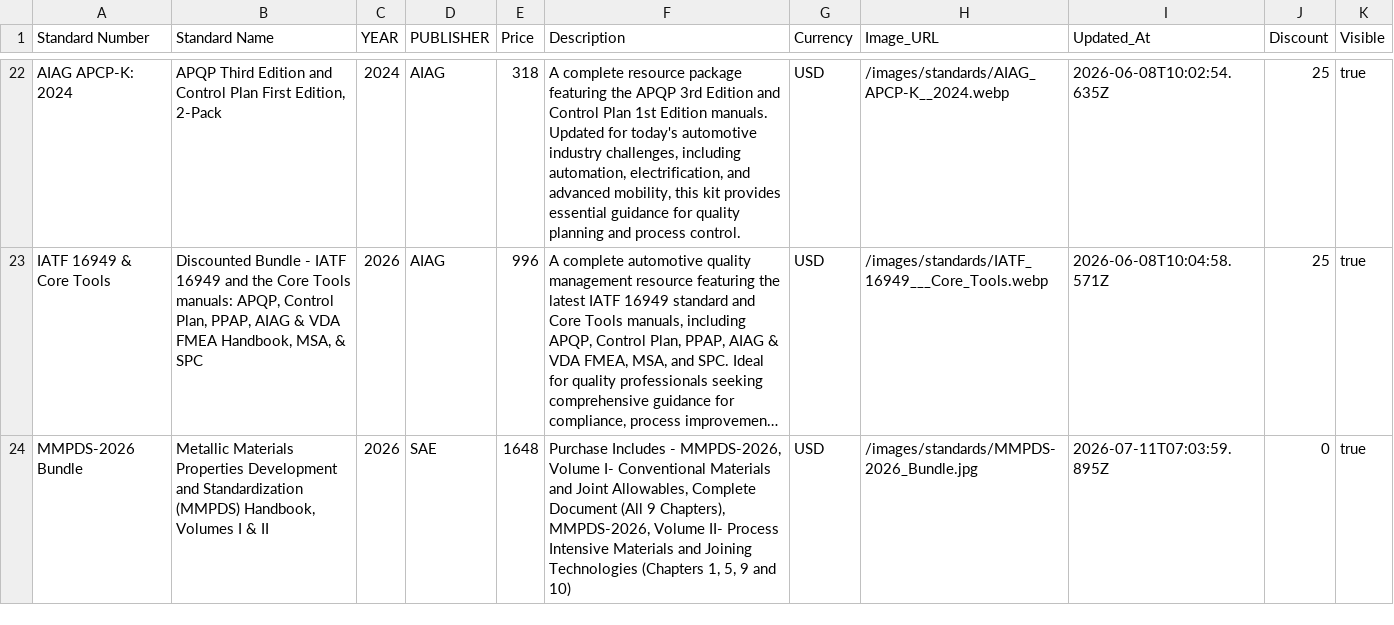
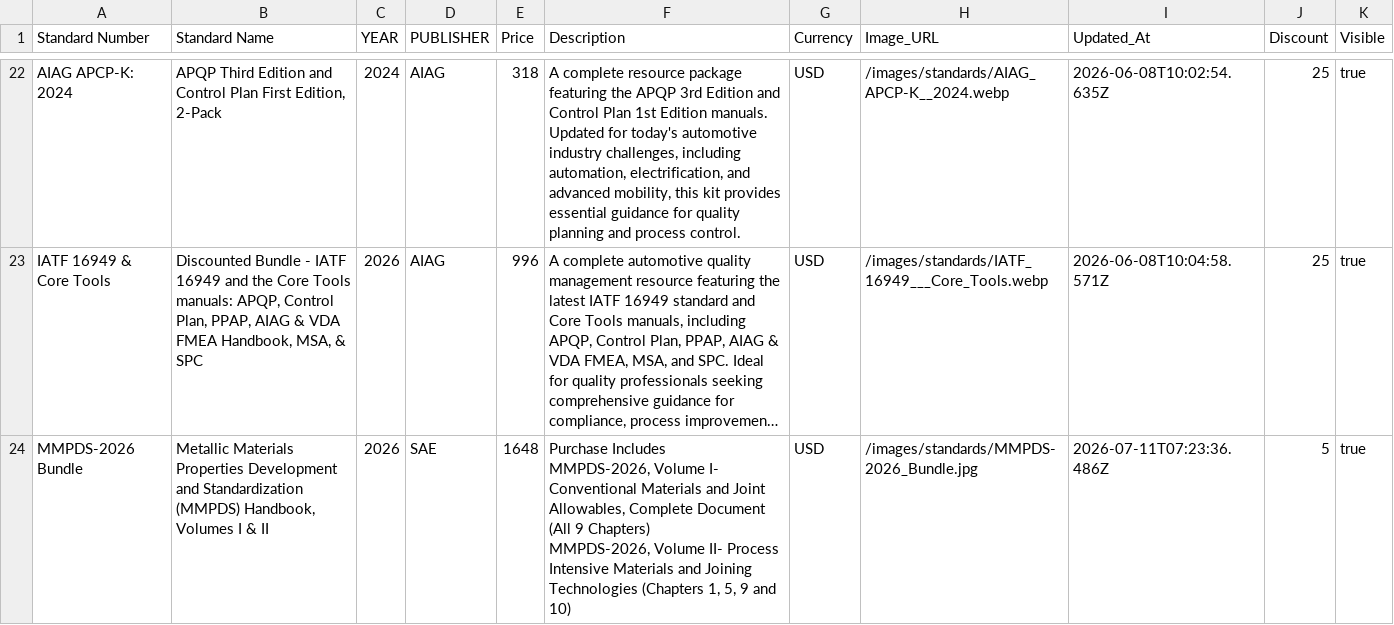
Before and after one commit to sudhirg3173-star/bookstore, a CSV file: data/standards.csv, drawn as a sheet; only a part is shown, gaps mark what is left out; long unchanged cells end in …; ↵ is a line break in a cell; the diff names each change by its address in the sheet, - before the commit and + after, or states it on an @@ line.

Commit message:
5% discount added for SAE standard

```diff
--- a/data/standards.csv
+++ b/data/standards.csv
-F24 (Description): Purchase Includes - MMPDS-2026, Volume I- Conventional Materials and Joint Allowables, Complete Document (All 9 Chapters), MMPDS-2026, Volume…
+F24 (Description): Purchase Includes ↵ MMPDS-2026, Volume I- Conventional Materials and Joint Allowables, Complete Document (All 9 Chapters) ↵ MMPDS-2026, Volume…
-I24 (Updated_At): 2026-07-11T07:03:59.895Z
+I24 (Updated_At): 2026-07-11T07:23:36.486Z
-J24 (Discount): 0
+J24 (Discount): 5
```
